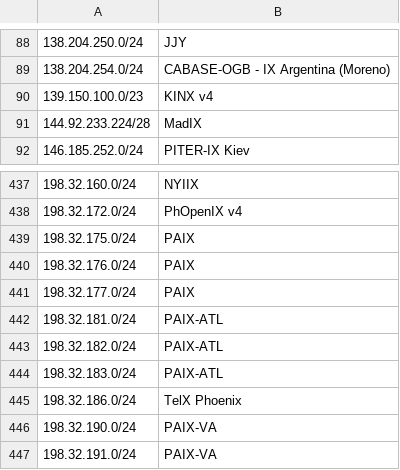
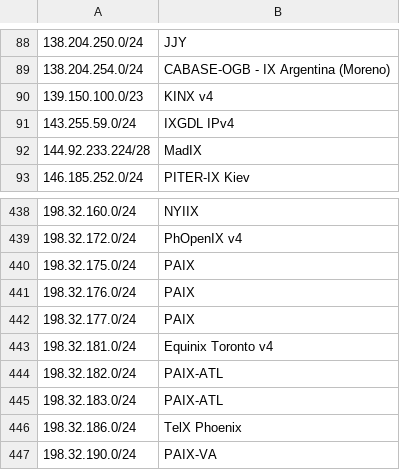
Before and after one commit to haensen/ix-networks, a CSV file: ix_ip4.csv, drawn as a sheet; only a part is shown, gaps mark what is left out; the shorter side is filled out with more unchanged rows; addresses are those after the commit; the diff names each change by its address in the sheet, - before the commit and + after, or states it on an @@ line.

```diff
--- a/ix_ip4.csv
+++ b/ix_ip4.csv
+row 91: 143.255.59.0/24 | IXGDL IPv4
-B443: PAIX-ATL
+B443: Equinix Toronto v4
```
